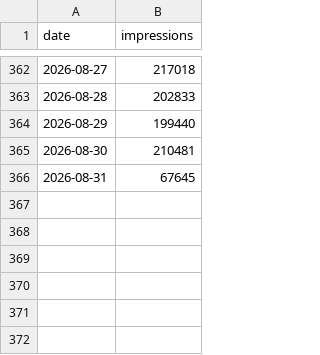
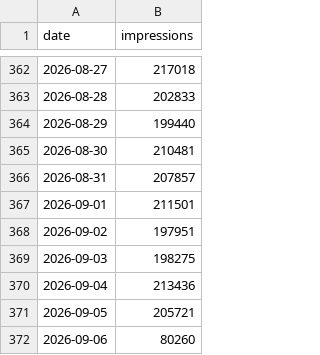
Before and after one commit to LiamcKerr/ofh-stats-dashboard, a CSV file: data/klipy-impressions-daily.csv, drawn as a sheet; only a part is shown, gaps mark what is left out.

```diff
--- a/data/klipy-impressions-daily.csv
+++ b/data/klipy-impressions-daily.csv
@@ -365,2 +365,8 @@ date,impressions
 2026-08-30,210481
-2026-08-31,67645
+2026-08-31,207857
+2026-09-01,211501
+2026-09-02,197951
+2026-09-03,198275
+2026-09-04,213436
+2026-09-05,205721
+2026-09-06,80260
```
Also changed, not shown: data/giphy-daily.csv, data/klipy-top-countries.csv, 10 other files.
